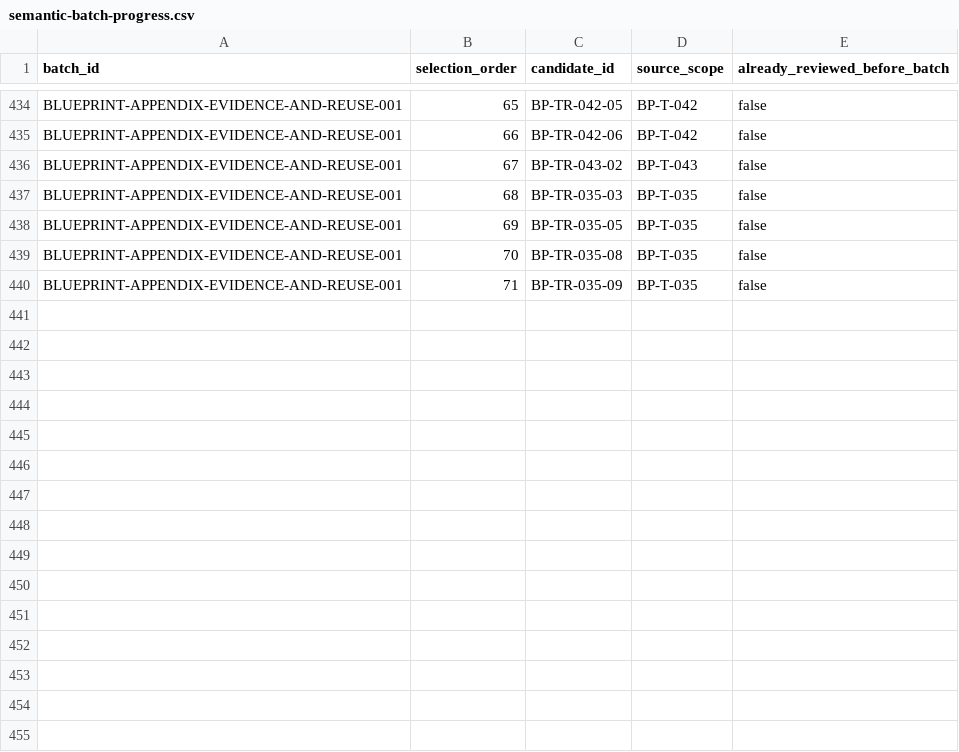
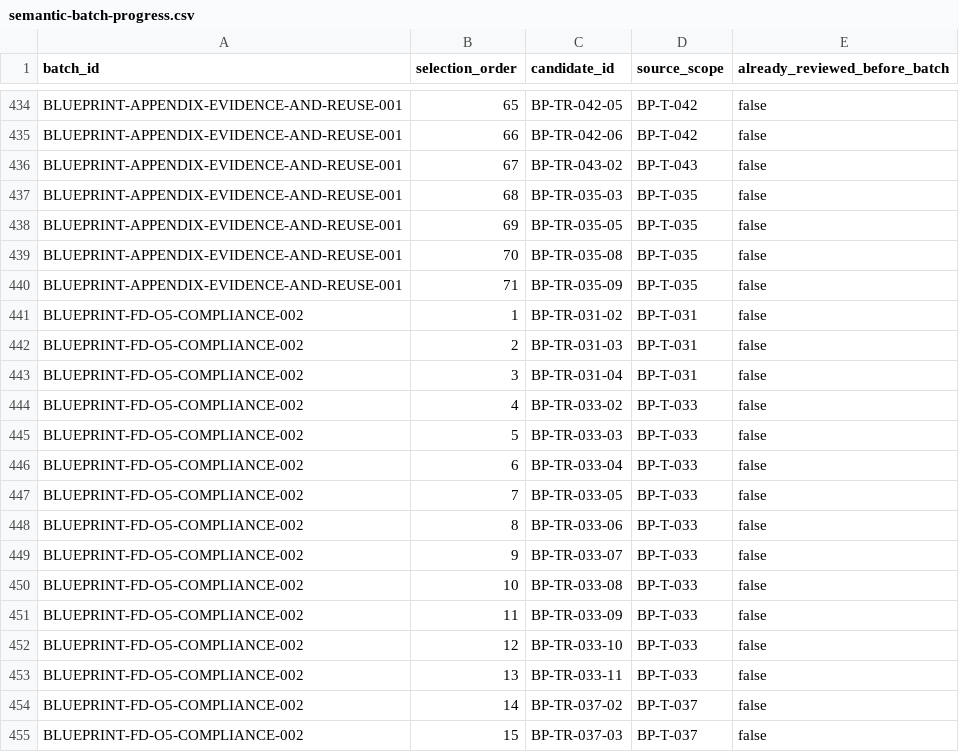
Before and after one commit to Brotherlouiee/shahab-demo, a CSV file: docs/audits/phase2-source-coverage/semantic-batch-progress.csv, drawn as a sheet; only a part is shown, gaps mark what is left out; the diff names each change by its address in the sheet, - before the commit and + after, or states it on an @@ line.

Commit message:
docs(audit): batch FD and release gate review

```diff
--- a/docs/audits/phase2-source-coverage/semantic-batch-progress.csv
+++ b/docs/audits/phase2-source-coverage/semantic-batch-progress.csv
+row 441: BLUEPRINT-FD-O5-COMPLIANCE-002 | 1 | BP-TR-031-02 | BP-T-031 | false
+row 442: BLUEPRINT-FD-O5-COMPLIANCE-002 | 2 | BP-TR-031-03 | BP-T-031 | false
+row 443: BLUEPRINT-FD-O5-COMPLIANCE-002 | 3 | BP-TR-031-04 | BP-T-031 | false
+row 444: BLUEPRINT-FD-O5-COMPLIANCE-002 | 4 | BP-TR-033-02 | BP-T-033 | false
+row 445: BLUEPRINT-FD-O5-COMPLIANCE-002 | 5 | BP-TR-033-03 | BP-T-033 | false
+row 446: BLUEPRINT-FD-O5-COMPLIANCE-002 | 6 | BP-TR-033-04 | BP-T-033 | false
+row 447: BLUEPRINT-FD-O5-COMPLIANCE-002 | 7 | BP-TR-033-05 | BP-T-033 | false
+row 448: BLUEPRINT-FD-O5-COMPLIANCE-002 | 8 | BP-TR-033-06 | BP-T-033 | false
+row 449: BLUEPRINT-FD-O5-COMPLIANCE-002 | 9 | BP-TR-033-07 | BP-T-033 | false
+row 450: BLUEPRINT-FD-O5-COMPLIANCE-002 | 10 | BP-TR-033-08 | BP-T-033 | false
+row 451: BLUEPRINT-FD-O5-COMPLIANCE-002 | 11 | BP-TR-033-09 | BP-T-033 | false
+row 452: BLUEPRINT-FD-O5-COMPLIANCE-002 | 12 | BP-TR-033-10 | BP-T-033 | false
+row 453: BLUEPRINT-FD-O5-COMPLIANCE-002 | 13 | BP-TR-033-11 | BP-T-033 | false
+row 454: BLUEPRINT-FD-O5-COMPLIANCE-002 | 14 | BP-TR-037-02 | BP-T-037 | false
+row 455: BLUEPRINT-FD-O5-COMPLIANCE-002 | 15 | BP-TR-037-03 | BP-T-037 | false
```
Also changed, not shown: 10 other files.
